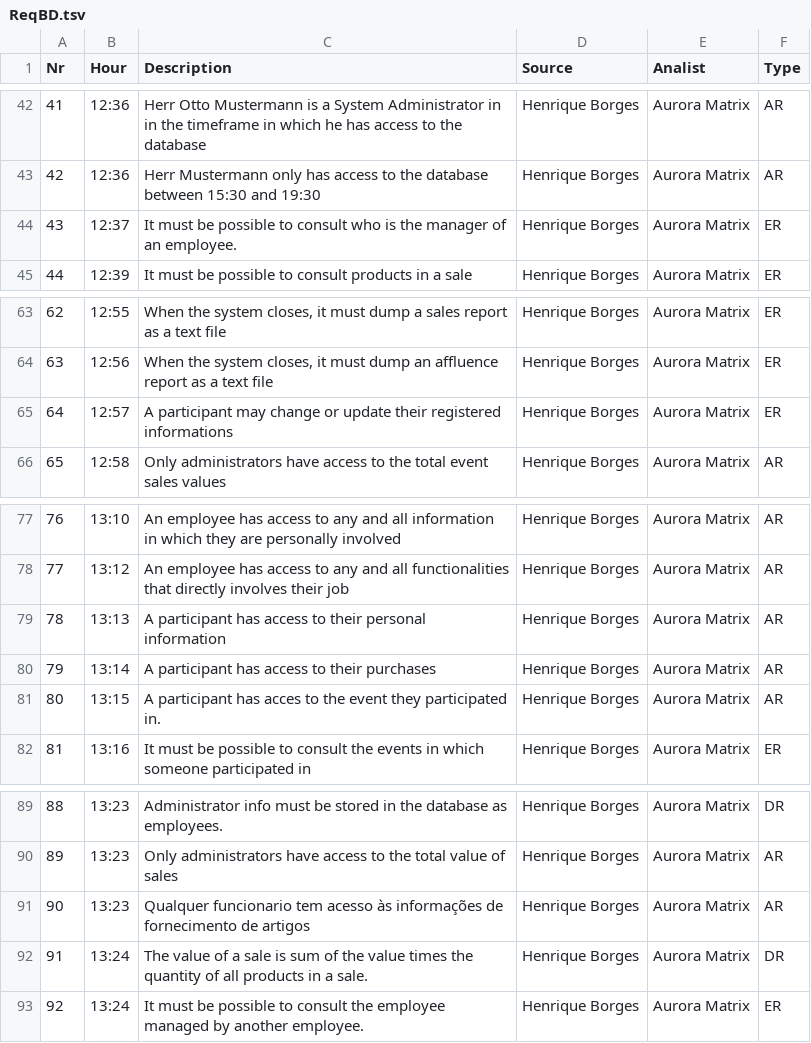
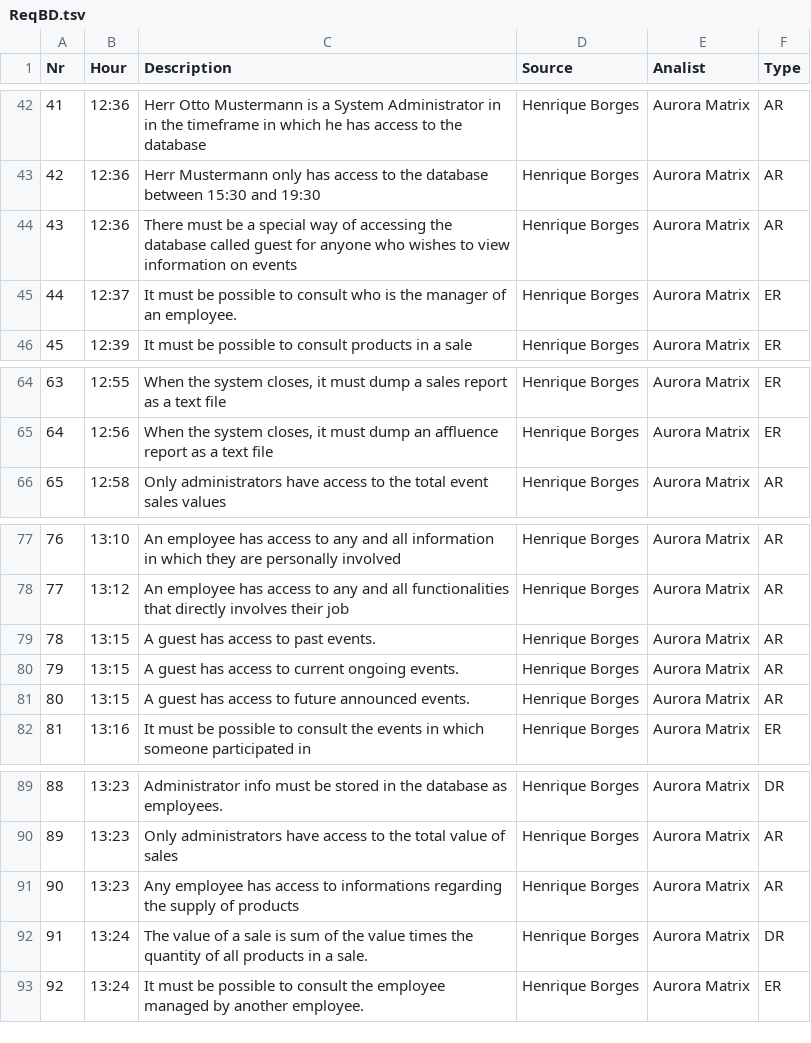
Before and after one commit to greybrunix/BD_Proj, a TSV file: diagrams/ReqBD.tsv, drawn as a sheet; only a part is shown, gaps mark what is left out; removed rows and columns are numbered as before the commit, all else as after; the diff names each change by its address in the sheet, - before the commit and + after, or states it on an @@ line.

Commit message:
requirements

```diff
--- a/diagrams/ReqBD.tsv
+++ b/diagrams/ReqBD.tsv
+row 44: 43 | 12:36 | There must be a special way of accessing the database called guest for anyone who wishes to view information on events | Henrique Borges | Aurora Matrix | AR
@@ column A (Nr) renumbered between rows 45 and 65 @@
-row 65: 64 | 12:57 | A participant may change or update their registered informations | Henrique Borges | Aurora Matrix | ER
-B79 (Hour): 13:13
+B79 (Hour): 13:15
-C79 (Description): A participant has access to their personal information
+C79 (Description): A guest has access to past events.
-B80 (Hour): 13:14
+B80 (Hour): 13:15
-C80 (Description): A participant has access to their purchases
+C80 (Description): A guest has access to current ongoing events.
-C81 (Description): A participant has acces to the event they participated in.
+C81 (Description): A guest has access to future announced events.
-C91 (Description): Qualquer funcionario tem acesso às informações de fornecimento de artigos
+C91 (Description): Any employee has access to informations regarding the supply of products
```
